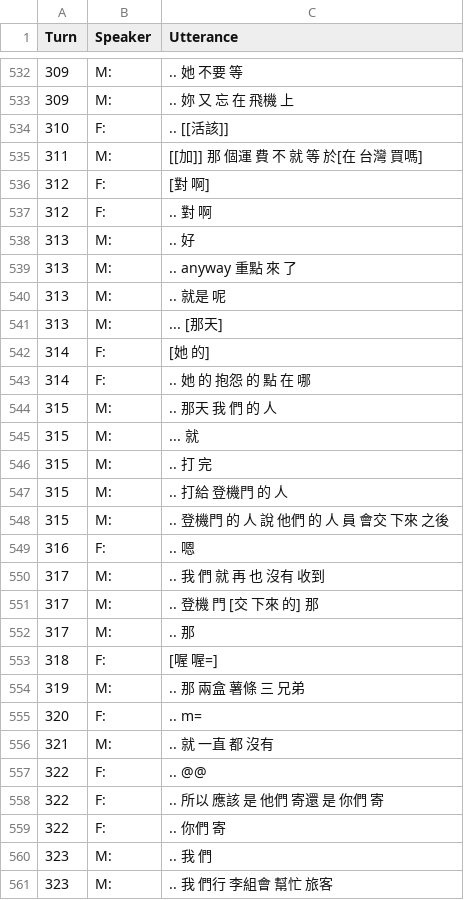
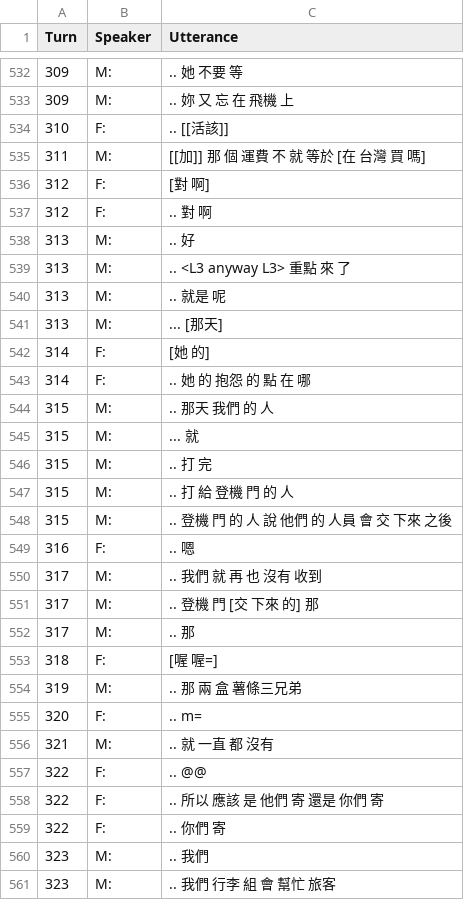
Before and after one commit to kayaulai/taiwan-mandarin-corpus-annotation, a CSV file: 3_manual_tokenised/NCCU-TM039-CN-FM_Lu.csv, drawn as a sheet; only a part is shown, gaps mark what is left out; the diff covers the shown part only.

Commit message:
Update NCCU-TM039-CN-FM_Lu.csv

```diff
--- a/3_manual_tokenised/NCCU-TM039-CN-FM_Lu.csv
+++ b/3_manual_tokenised/NCCU-TM039-CN-FM_Lu.csv
@@ -534,3 +534,3 @@ Turn,Speaker,Utterance
 310,F:, .. [[活該]]
-311,M:, [[加]] 那 個運 費 不 就 等 於[在 台灣 買嗎]
+311,M:, [[加]] 那 個 運費 不 就 等於 [在 台灣 買 嗎]
 312,F:, [對 啊]
@@ -538,3 +538,3 @@ Turn,Speaker,Utterance
 313,M:, .. 好
-313,M:, .. anyway 重點 來 了
+313,M:, .. <L3 anyway L3> 重點 來 了
 313,M:, .. 就是 呢
@@ -543,9 +543,9 @@ Turn,Speaker,Utterance
 314,F:, .. 她 的 抱怨 的 點 在 哪
-315,M:, .. 那天 我 們 的 人
+315,M:, .. 那天 我們 的 人
 315,M:, ... 就
 315,M:, .. 打 完
-315,M:, .. 打給 登機門 的 人
-315,M:, .. 登機門 的 人 說 他們 的 人 員 會交 下來 之後
+315,M:, .. 打 給 登機 門 的 人
+315,M:, .. 登機 門 的 人 說 他們 的 人員 會 交 下來 之後
 316,F:, .. 嗯
-317,M:, .. 我 們 就 再 也 沒有 收到
+317,M:, .. 我們 就 再 也 沒有 收到
 317,M:, .. 登機 門 [交 下來 的] 那
@@ -553,3 +553,3 @@ Turn,Speaker,Utterance
 318,F:, [喔 喔=]
-319,M:, .. 那 兩盒 薯條 三 兄弟
+319,M:, .. 那 兩 盒 薯條三兄弟
 320,F:, .. m=
@@ -557,5 +557,5 @@ Turn,Speaker,Utterance
 322,F:, .. @@
-322,F:, .. 所以 應該 是 他們 寄還 是 你們 寄
+322,F:, .. 所以 應該 是 他們 寄 還是 你們 寄
 322,F:, .. 你們 寄
-323,M:, .. 我 們
-323,M:, .. 我 們行 李組會 幫忙 旅客
+323,M:, .. 我們
+323,M:, .. 我們 行李 組 會 幫忙 旅客
```
Also changed, not shown: 77 edited cells elsewhere in this file.
